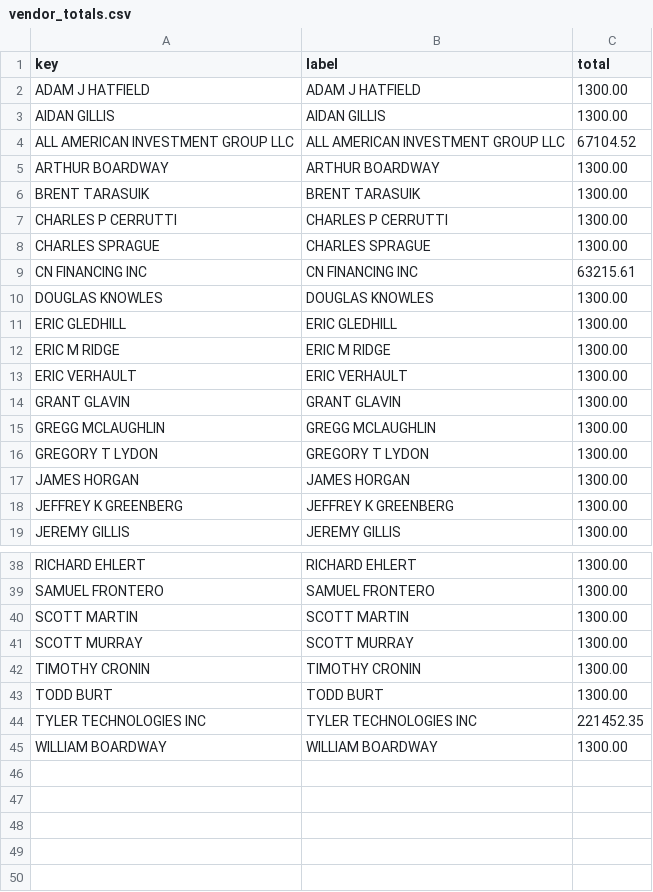
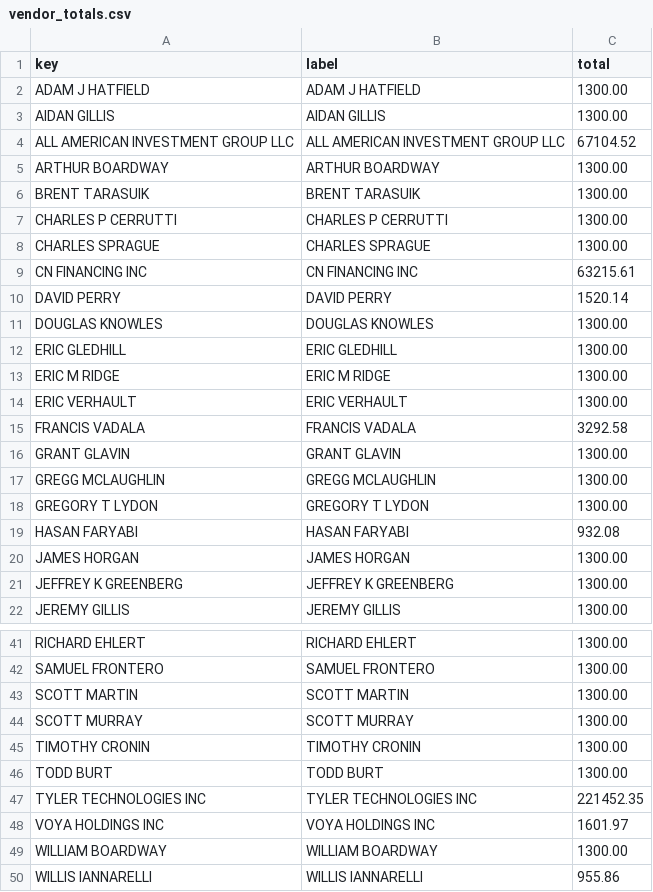
Before and after one commit to agbaber/marblehead, a CSV file: data/town_spending/vendor_totals.csv, drawn as a sheet; only a part is shown, gaps mark what is left out; the diff names each change by its address in the sheet, - before the commit and + after, or states it on an @@ line.

Commit message:
Refresh Town spending snapshot (2026-07-09)

```diff
--- a/data/town_spending/vendor_totals.csv
+++ b/data/town_spending/vendor_totals.csv
+row 10: DAVID PERRY | DAVID PERRY | 1520.14
+row 15: FRANCIS VADALA | FRANCIS VADALA | 3292.58
+row 19: HASAN FARYABI | HASAN FARYABI | 932.08
+row 48: VOYA HOLDINGS INC | VOYA HOLDINGS INC | 1601.97
+row 50: WILLIS IANNARELLI | WILLIS IANNARELLI | 955.86
```
Also changed, not shown: data/town_spending/department_totals.csv, 1 other file.
